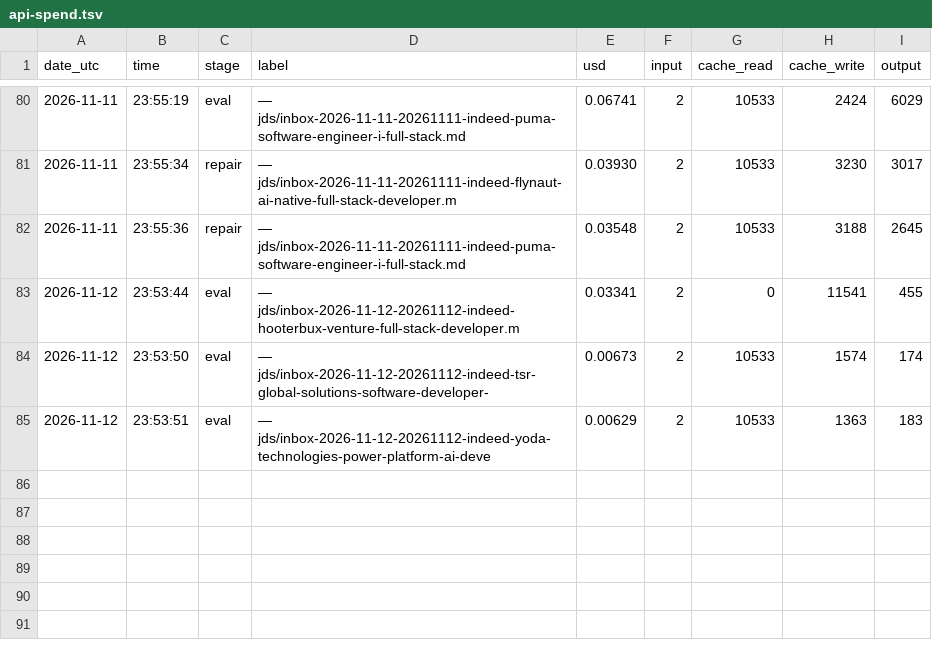
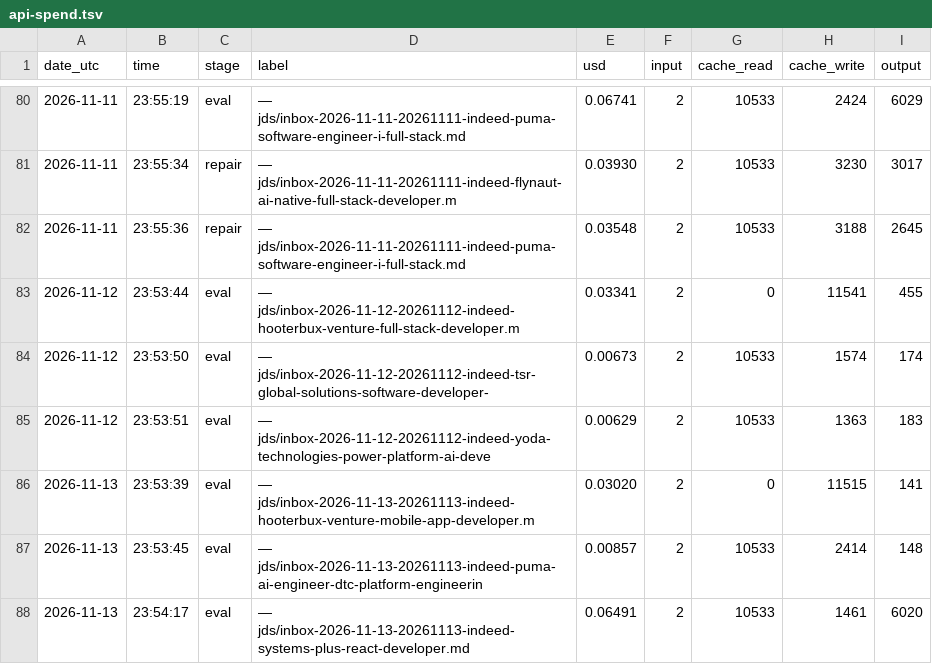
Before and after one commit to huss2003/career-agent, a TSV file: profile/data/api-spend.tsv, drawn as a sheet; only a part is shown, gaps mark what is left out.

```diff
--- a/profile/data/api-spend.tsv
+++ b/profile/data/api-spend.tsv
@@ -85 +85,4 @@ date_utc	time	stage	label	usd	input	cache_read	cache_write	output
 2026-11-12	23:53:51	eval	 — jds/inbox-2026-11-12-20261112-indeed-yoda-technologies-power-platform-ai-deve	0.00629	2	10533	1363	183
+2026-11-13	23:53:39	eval	 — jds/inbox-2026-11-13-20261113-indeed-hooterbux-venture-mobile-app-developer.m	0.03020	2	0	11515	141
+2026-11-13	23:53:45	eval	 — jds/inbox-2026-11-13-20261113-indeed-puma-ai-engineer-dtc-platform-engineerin	0.00857	2	10533	2414	148
+2026-11-13	23:54:17	eval	 — jds/inbox-2026-11-13-20261113-indeed-systems-plus-react-developer.md	0.06491	2	10533	1461	6020
```
Also changed, not shown: profile/data/pdf-index.tsv, 24 other files.
